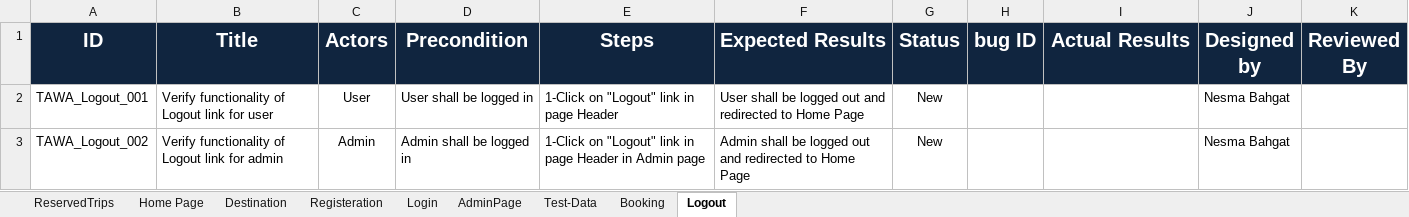
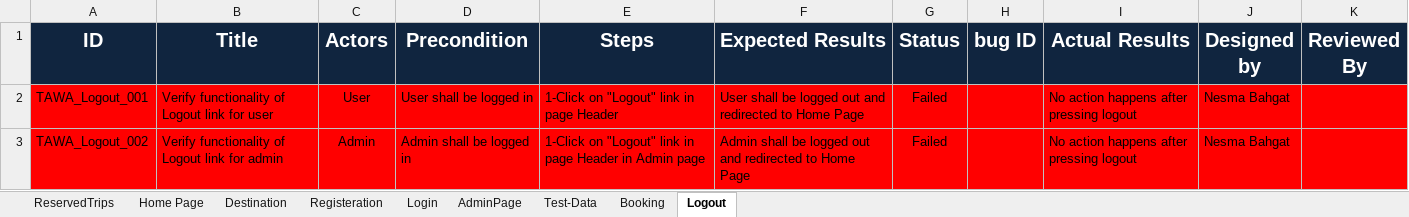
Before and after one commit to asmaahamdy250/Travel-Adviser-Web-Application, an Excel workbook: Testing/Test Cases/TAWA_TestCases.xlsx, sheet Logout, drawn as a sheet; values as stored, in another font and other column widths than the file's, no borders; the diff names each change by its address in the sheet, - before the commit and + after, or states it on an @@ line.

Commit message:
login and logout test-cases are executed
login and logout test-cases are executed and the results added to test-cases report

```diff
--- a/Testing/Test Cases/TAWA_TestCases.xlsx (sheet Logout)
+++ b/Testing/Test Cases/TAWA_TestCases.xlsx (sheet Logout)
-A2:K3 fill: none
+A2:K3 fill: #FF0000
-G2:G3 (Status): New
+G2:G3 (Status): Failed
-I2:I3 (Actual Results): (empty)
+I2:I3 (Actual Results): No action happens after pressing logout
```
Also changed, not shown: sheet Login.
